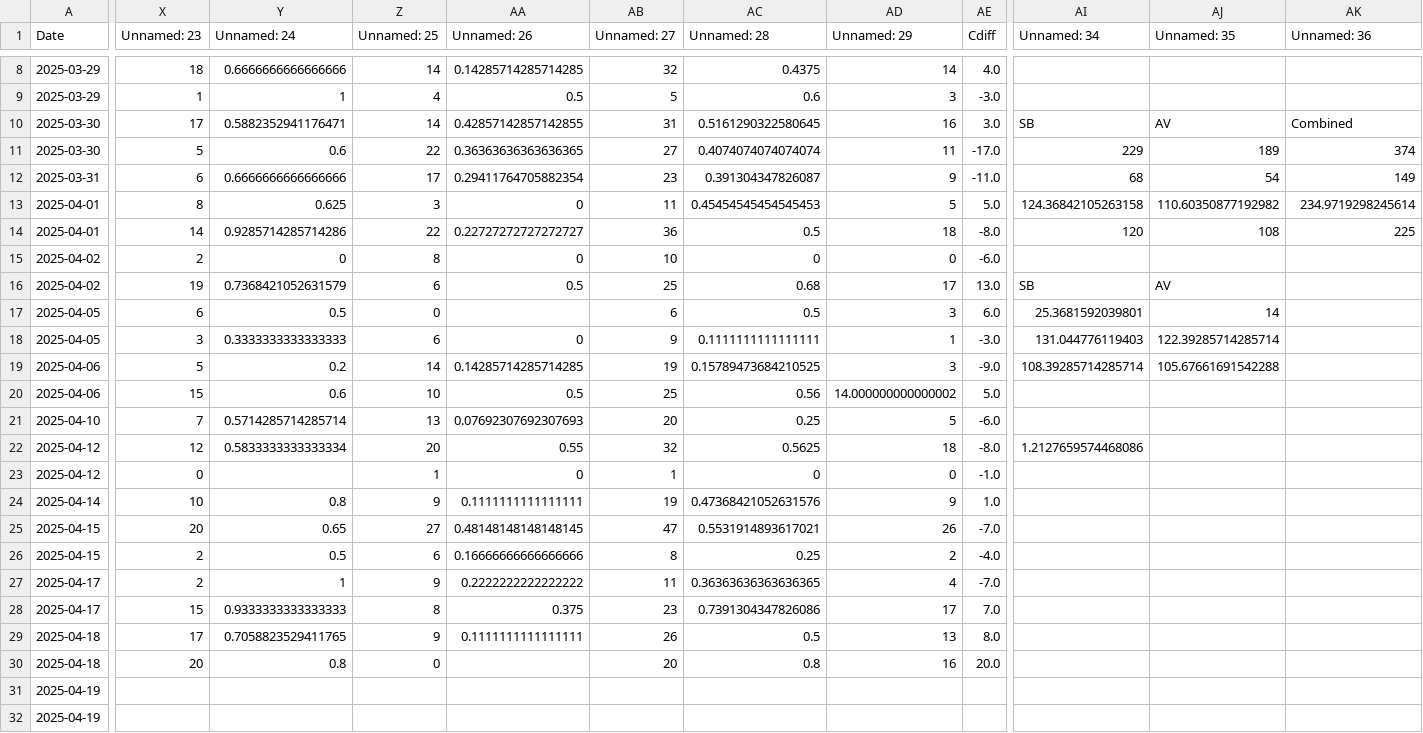
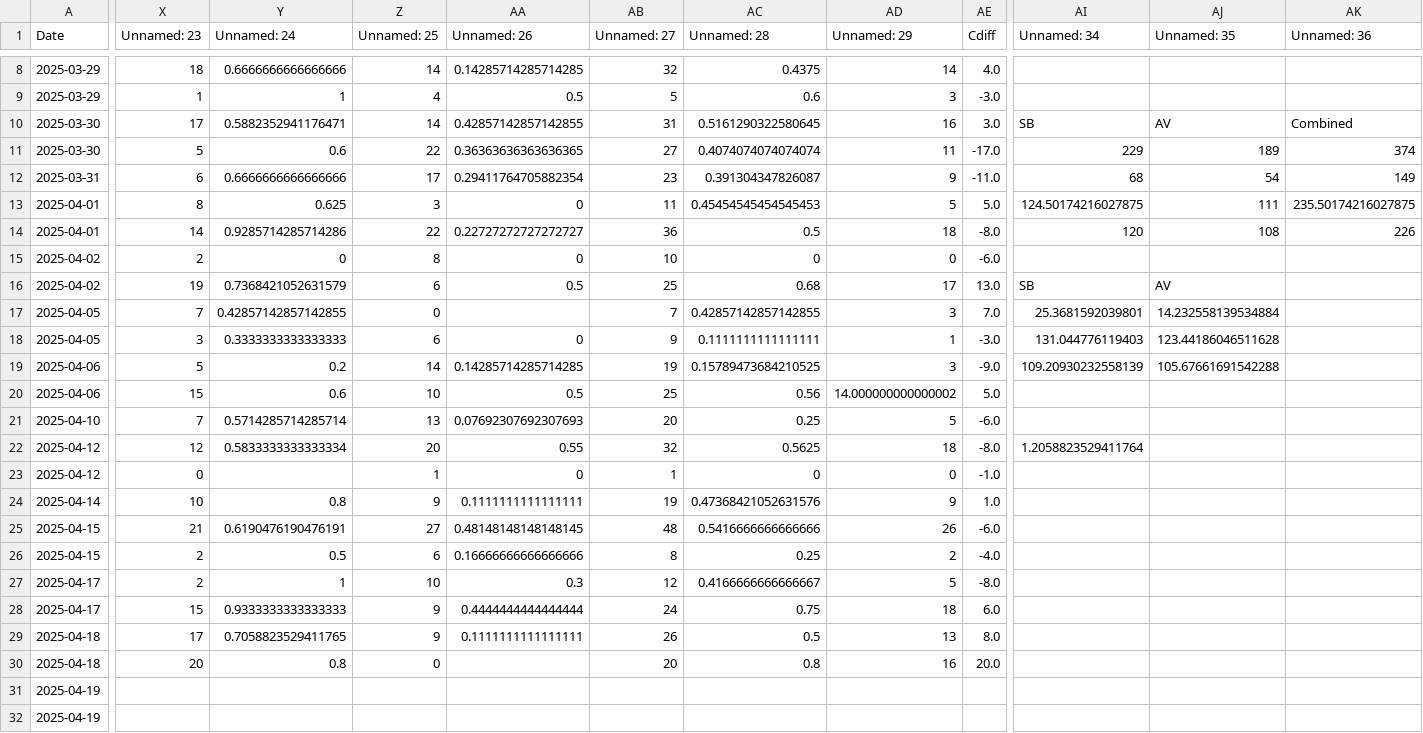
Before and after one commit to sjbergca/terraforming-tracker, a CSV file: games/games.csv, drawn as a sheet; only a part is shown, gaps mark what is left out; the diff covers the shown part only; the diff names each change by its address in the sheet, - before the commit and + after, or states it on an @@ line.

```diff
--- a/games/games.csv
+++ b/games/games.csv
-AI13 (Unnamed: 34): 124.36842105263158
+AI13 (Unnamed: 34): 124.50174216027875
-AJ13 (Unnamed: 35): 110.60350877192982
+AJ13 (Unnamed: 35): 111
-AK13 (Unnamed: 36): 234.9719298245614
+AK13 (Unnamed: 36): 235.50174216027875
-AK14 (Unnamed: 36): 225
+AK14 (Unnamed: 36): 226
-X17 (Unnamed: 23): 6
+X17 (Unnamed: 23): 7
-Y17 (Unnamed: 24): 0.5
+Y17 (Unnamed: 24): 0.42857142857142855
-AB17 (Unnamed: 27): 6
+AB17 (Unnamed: 27): 7
-AC17 (Unnamed: 28): 0.5
+AC17 (Unnamed: 28): 0.42857142857142855
-AE17 (Cdiff): 6.0
+AE17 (Cdiff): 7.0
-AJ17 (Unnamed: 35): 14
+AJ17 (Unnamed: 35): 14.232558139534884
-AJ18 (Unnamed: 35): 122.39285714285714
+AJ18 (Unnamed: 35): 123.44186046511628
-AI19 (Unnamed: 34): 108.39285714285714
+AI19 (Unnamed: 34): 109.20930232558139
-AI22 (Unnamed: 34): 1.2127659574468086
+AI22 (Unnamed: 34): 1.2058823529411764
-X25 (Unnamed: 23): 20
+X25 (Unnamed: 23): 21
-Y25 (Unnamed: 24): 0.65
+Y25 (Unnamed: 24): 0.6190476190476191
-AB25 (Unnamed: 27): 47
+AB25 (Unnamed: 27): 48
-AC25 (Unnamed: 28): 0.5531914893617021
+AC25 (Unnamed: 28): 0.5416666666666666
-AE25 (Cdiff): -7.0
+AE25 (Cdiff): -6.0
-Z27 (Unnamed: 25): 9
+Z27 (Unnamed: 25): 10
-AA27 (Unnamed: 26): 0.2222222222222222
+AA27 (Unnamed: 26): 0.3
-AB27 (Unnamed: 27): 11
+AB27 (Unnamed: 27): 12
-AC27 (Unnamed: 28): 0.36363636363636365
+AC27 (Unnamed: 28): 0.4166666666666667
-AD27 (Unnamed: 29): 4
+AD27 (Unnamed: 29): 5
-AE27 (Cdiff): -7.0
+AE27 (Cdiff): -8.0
-Z28 (Unnamed: 25): 8
+Z28 (Unnamed: 25): 9
-AA28 (Unnamed: 26): 0.375
+AA28 (Unnamed: 26): 0.4444444444444444
-AB28 (Unnamed: 27): 23
+AB28 (Unnamed: 27): 24
-AC28 (Unnamed: 28): 0.7391304347826086
+AC28 (Unnamed: 28): 0.75
-AD28 (Unnamed: 29): 17
+AD28 (Unnamed: 29): 18
-AE28 (Cdiff): 7.0
+AE28 (Cdiff): 6.0
```
Also changed, not shown: 2 added rows and 16 edited cells elsewhere in this file.
